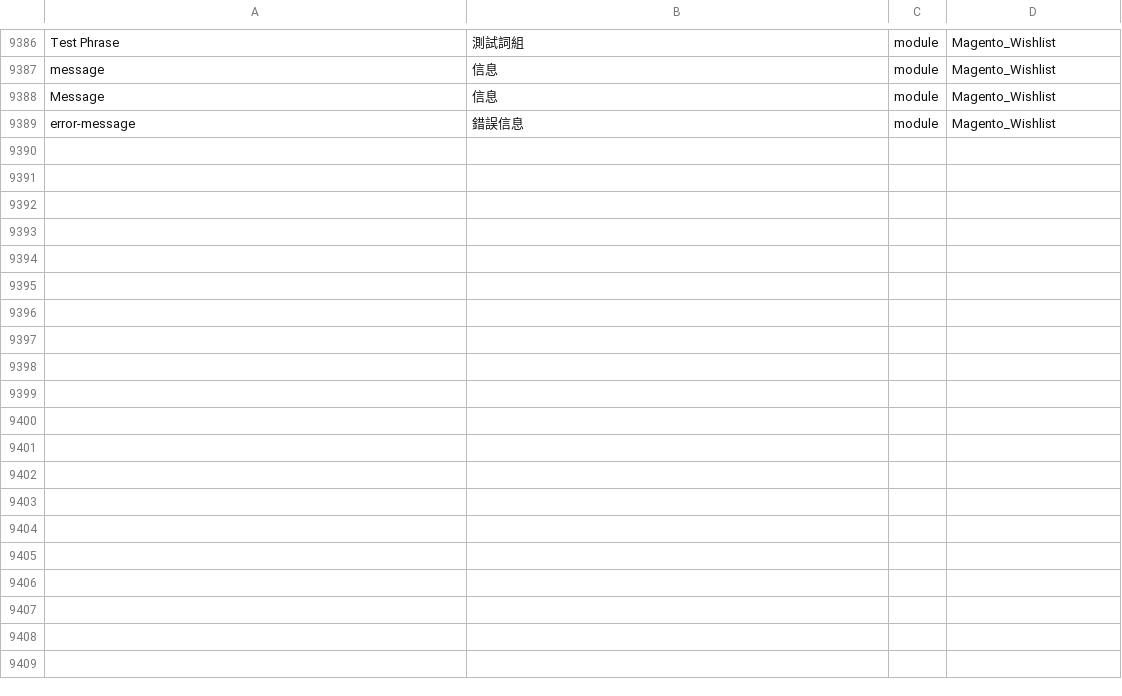
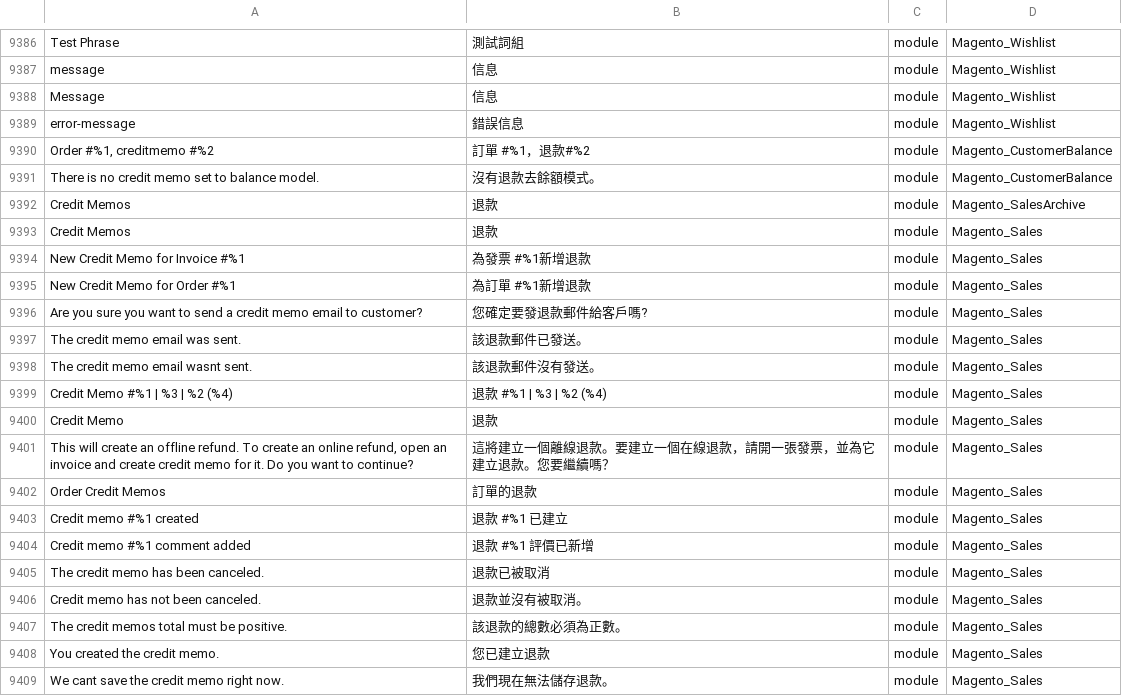
Before and after one commit to Cleargo/plc, a CSV file: app/design/frontend/Cleargo/plc/i18n/zh_Hant_HK.csv, drawn as a sheet; only a part is shown, gaps mark what is left out; the diff covers the shown part only; the diff names each change by its address in the sheet, - before the commit and + after, or states it on an @@ line.

Commit message:
add translation

```diff
--- a/app/design/frontend/Cleargo/plc/i18n/zh_Hant_HK.csv
+++ b/app/design/frontend/Cleargo/plc/i18n/zh_Hant_HK.csv
+row 9390: Order #%1, creditmemo #%2 | 訂單 #%1，退款#%2 | module | Magento_CustomerBalance
+row 9391: There is no credit memo set to balance model. | 沒有退款去餘額模式。 | module | Magento_CustomerBalance
+row 9392: Credit Memos | 退款 | module | Magento_SalesArchive
+row 9393: Credit Memos | 退款 | module | Magento_Sales
+row 9394: New Credit Memo for Invoice #%1 | 為發票 #%1新增退款 | module | Magento_Sales
+row 9395: New Credit Memo for Order #%1 | 為訂單 #%1新增退款 | module | Magento_Sales
+row 9396: Are you sure you want to send a credit memo email to customer? | 您確定要發退款郵件給客戶嗎? | module | Magento_Sales
+row 9397: The credit memo email was sent. | 該退款郵件已發送。 | module | Magento_Sales
+row 9398: The credit memo email wasnt sent. | 該退款郵件沒有發送。 | module | Magento_Sales
+row 9399: Credit Memo #%1 | %3 | %2 (%4) | 退款 #%1 | %3 | %2 (%4) | module | Magento_Sales
+row 9400: Credit Memo | 退款 | module | Magento_Sales
+row 9401: This will create an offline refund. To create an online refund, open an invoice and create credit memo for it. Do you want to continue? | 這將建立一個離線退款。要建立一個在線退款，請開一張發票，並為它建立退款。您要繼續嗎？ | module | Magento_Sales
+row 9402: Order Credit Memos | 訂單的退款 | module | Magento_Sales
+row 9403: Credit memo #%1 created | 退款 #%1 已建立 | module | Magento_Sales
+row 9404: Credit memo #%1 comment added | 退款 #%1 評價已新增 | module | Magento_Sales
+row 9405: The credit memo has been canceled. | 退款已被取消 | module | Magento_Sales
+row 9406: Credit memo has not been canceled. | 退款並沒有被取消。 | module | Magento_Sales
+row 9407: The credit memos total must be positive. | 該退款的總數必須為正數。 | module | Magento_Sales
+row 9408: You created the credit memo. | 您已建立退款 | module | Magento_Sales
+row 9409: We cant save the credit memo right now. | 我們現在無法儲存退款。 | module | Magento_Sales
```
Also changed, not shown: 17 added rows elsewhere in this file.
